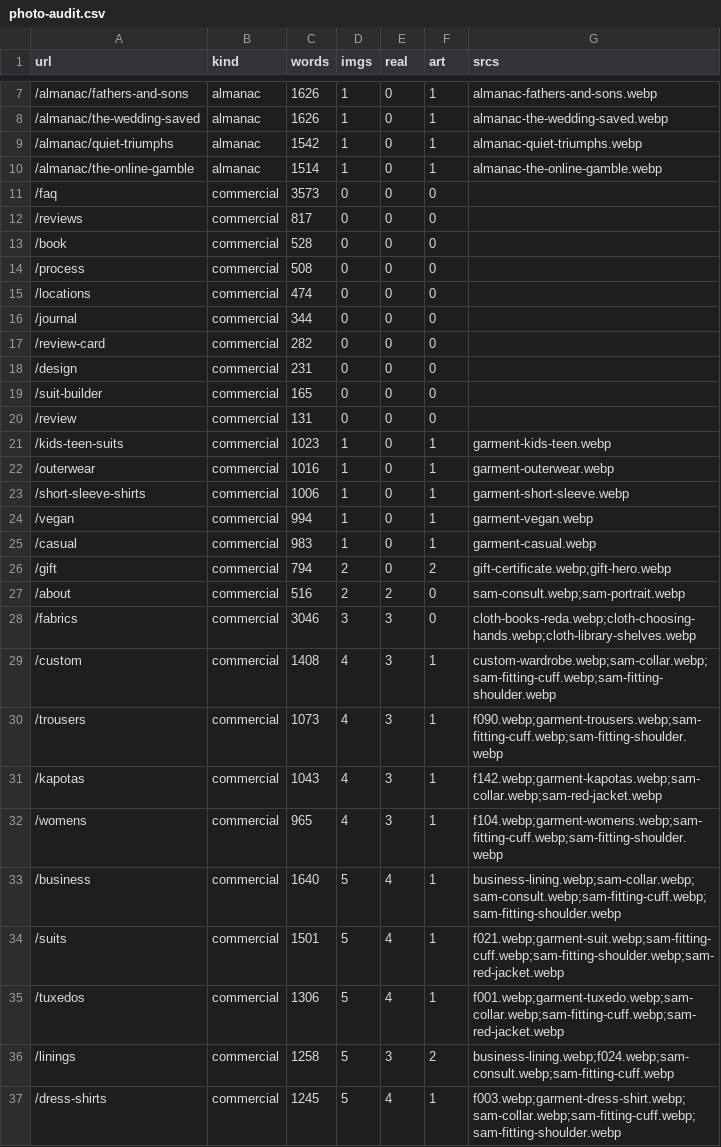
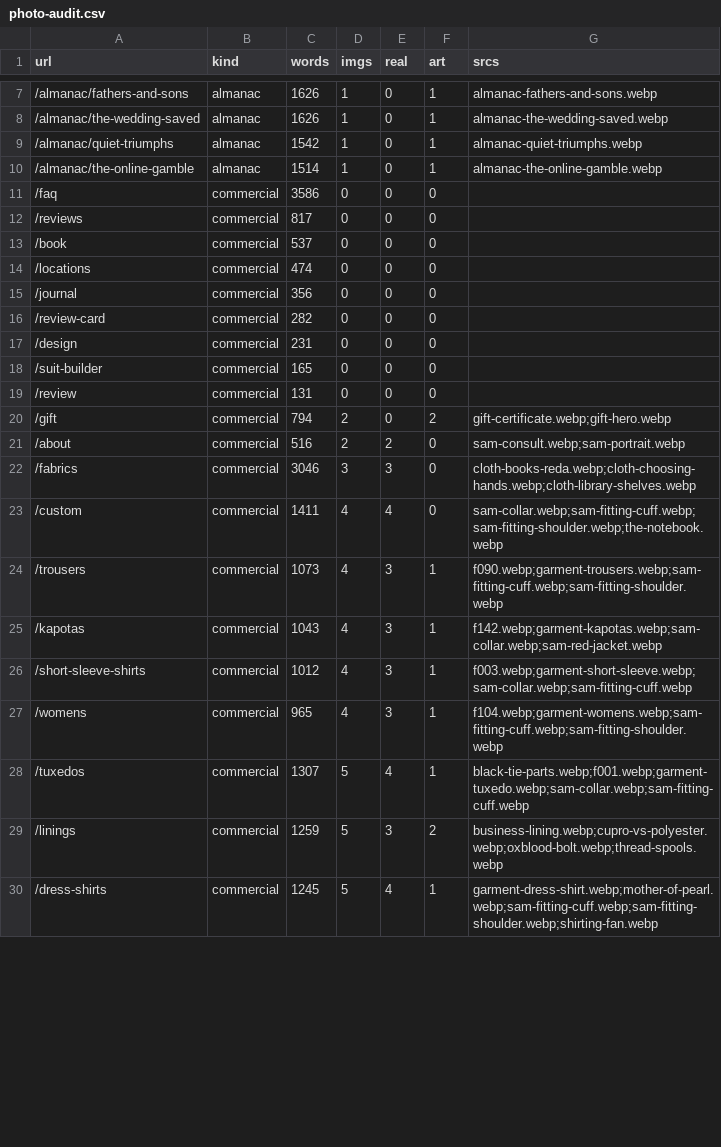
Before and after one commit to talkerstein/sams-menswear, a CSV file: docs/photo-audit.csv, drawn as a sheet; only a part is shown, gaps mark what is left out; the diff covers the shown part only.

```diff
--- a/docs/photo-audit.csv
+++ b/docs/photo-audit.csv
@@ -10,8 +10,7 @@ url,kind,words,imgs,real,art,srcs
 /almanac/the-online-gamble,almanac,1514,1,0,1,almanac-the-online-gamble.webp
-/faq,commercial,3573,0,0,0,
+/faq,commercial,3586,0,0,0,
 /reviews,commercial,817,0,0,0,
-/book,commercial,528,0,0,0,
-/process,commercial,508,0,0,0,
+/book,commercial,537,0,0,0,
 /locations,commercial,474,0,0,0,
-/journal,commercial,344,0,0,0,
+/journal,commercial,356,0,0,0,
 /review-card,commercial,282,0,0,0,
@@ -20,7 +19,2 @@ url,kind,words,imgs,real,art,srcs
 /review,commercial,131,0,0,0,
-/kids-teen-suits,commercial,1023,1,0,1,garment-kids-teen.webp
-/outerwear,commercial,1016,1,0,1,garment-outerwear.webp
-/short-sleeve-shirts,commercial,1006,1,0,1,garment-short-sleeve.webp
-/vegan,commercial,994,1,0,1,garment-vegan.webp
-/casual,commercial,983,1,0,1,garment-casual.webp
 /gift,commercial,794,2,0,2,gift-certificate.webp;gift-hero.webp
@@ -28,10 +22,9 @@ url,kind,words,imgs,real,art,srcs
 /fabrics,commercial,3046,3,3,0,cloth-books-reda.webp;cloth-choosing-hands.webp;cloth-library-shelves.webp
-/custom,commercial,1408,4,3,1,custom-wardrobe.webp;sam-collar.webp;sam-fitting-cuff.webp;sam-fitting-shoulder.webp
+/custom,commercial,1411,4,4,0,sam-collar.webp;sam-fitting-cuff.webp;sam-fitting-shoulder.webp;the-notebook.webp
 /trousers,commercial,1073,4,3,1,f090.webp;garment-trousers.webp;sam-fitting-cuff.webp;sam-fitting-shoulder.webp
 /kapotas,commercial,1043,4,3,1,f142.webp;garment-kapotas.webp;sam-collar.webp;sam-red-jacket.webp
+/short-sleeve-shirts,commercial,1012,4,3,1,f003.webp;garment-short-sleeve.webp;sam-collar.webp;sam-fitting-cuff.webp
 /womens,commercial,965,4,3,1,f104.webp;garment-womens.webp;sam-fitting-cuff.webp;sam-fitting-shoulder.webp
-/business,commercial,1640,5,4,1,business-lining.webp;sam-collar.webp;sam-consult.webp;sam-fitting-cuff.webp;sam-fitting-shoulder.webp
-/suits,commercial,1501,5,4,1,f021.webp;garment-suit.webp;sam-fitting-cuff.webp;sam-fitting-shoulder.webp;sam-red-jacket.webp
-/tuxedos,commercial,1306,5,4,1,f001.webp;garment-tuxedo.webp;sam-collar.webp;sam-fitting-cuff.webp;sam-red-jacket.webp
-/linings,commercial,1258,5,3,2,business-lining.webp;f024.webp;sam-consult.webp;sam-fitting-cuff.webp
-/dress-shirts,commercial,1245,5,4,1,f003.webp;garment-dress-shirt.webp;sam-collar.webp;sam-fitting-cuff.webp;sam-fitting-shoulder.webp
+/tuxedos,commercial,1307,5,4,1,black-tie-parts.webp;f001.webp;garment-tuxedo.webp;sam-collar.webp;sam-fitting-cuff.webp
+/linings,commercial,1259,5,3,2,business-lining.webp;cupro-vs-polyester.webp;oxblood-bolt.webp;thread-spools.webp
+/dress-shirts,commercial,1245,5,4,1,garment-dress-shirt.webp;mother-of-pearl.webp;sam-fitting-cuff.webp;sam-fitting-shoulder.webp;shirting-fan.webp
```
Also changed, not shown: 10 added rows, 3 removed rows and 6 edited cells elsewhere in this file, 5 other files.
